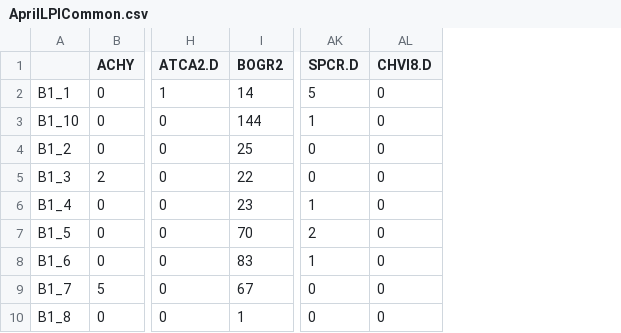
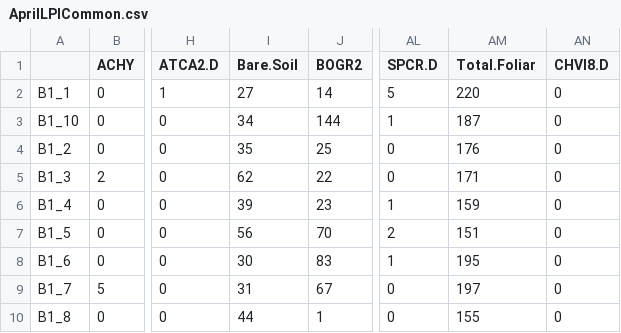
Before and after one commit to aprilissy/GitBeefBasin9-2015, a CSV file: LPI/Output/AprilLPICommon.csv, drawn as a sheet; only a part is shown, gaps mark what is left out; the diff names each change by its address in the sheet, - before the commit and + after, or states it on an @@ line.

Commit message:
Fixed usgs and added N and S plain. Then looked at only ARTR&D,ATCA&D,KRLA,BOGR&D,SPCR&D

```diff
--- a/LPI/Output/AprilLPICommon.csv
+++ b/LPI/Output/AprilLPICommon.csv
+column I (Bare.Soil), rows 2-10: 27 | 34 | 35 | 62 | 39 | 56 | 30 | 31 | 44
+column AM (Total.Foliar), rows 2-10: 220 | 187 | 176 | 171 | 159 | 151 | 195 | 197 | 155
```
Also changed, not shown: 9 other files.
